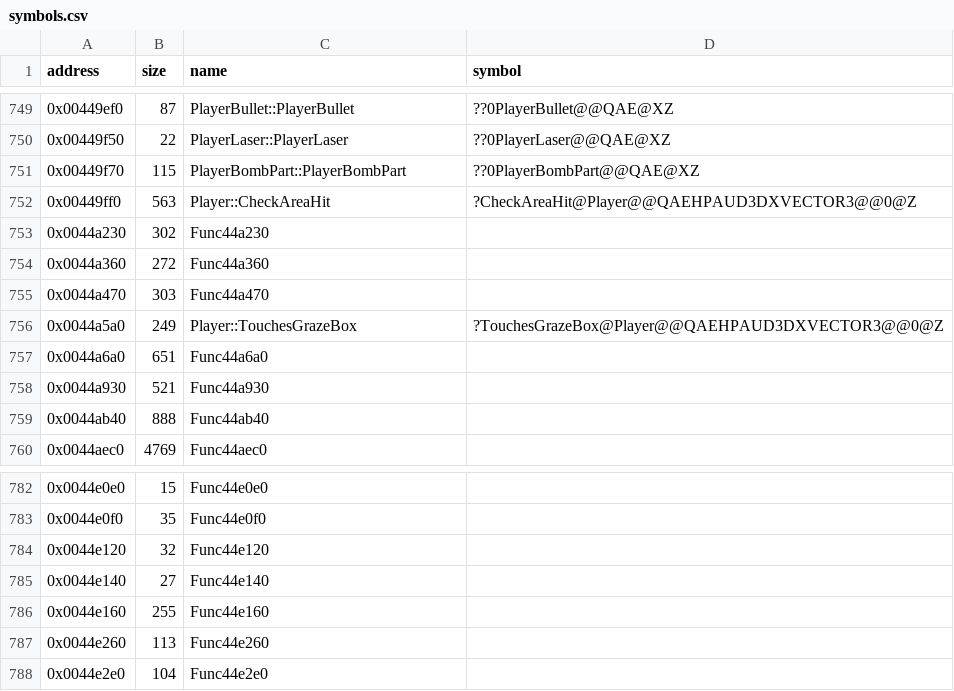
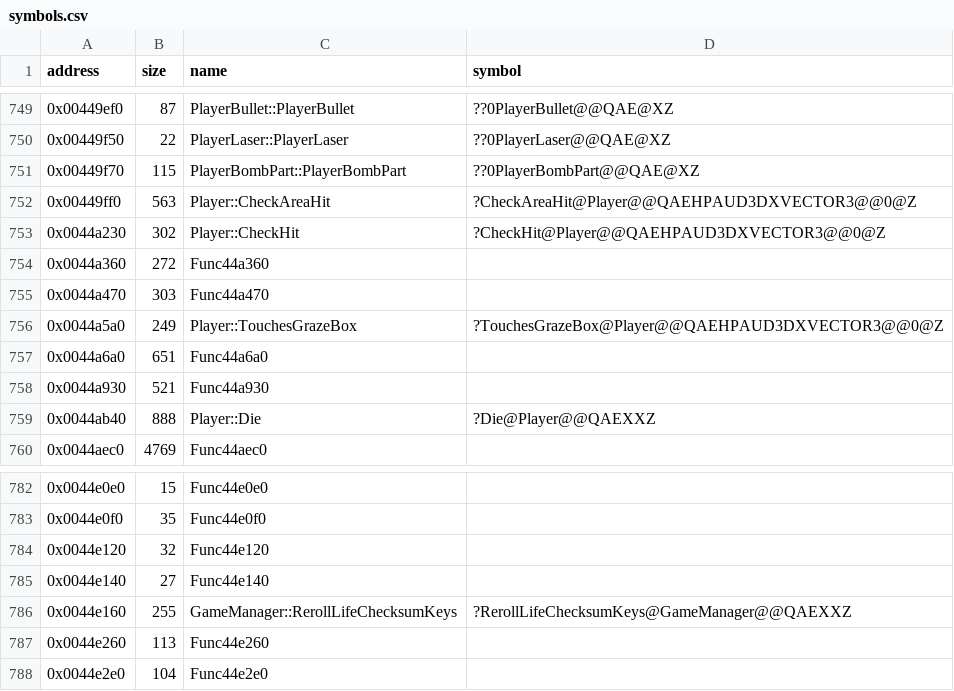
Before and after one commit to Cirno-Labs/th08, a CSV file: config/symbols.csv, drawn as a sheet; only a part is shown, gaps mark what is left out.

Commit message:
Decompile Player::CheckHit (0x44a230)
As th07's without playerState 4 (no border in th08). Brings the
player object's copy of the now inline
GameManager::RerollLifeChecksumKeys (0x44e160), which uses
GetRandomF32InRange for the float keys. Also adds the inlines
AddDeaths, AddBombsUsed and SetUnk22 (copies 0x44e260, 0x44e2e0,
0x44e140, not yet compared): th07's AddDeaths/AddBombsUsed were out of
line; the pairer swapped them.

```diff
--- a/config/symbols.csv
+++ b/config/symbols.csv
@@ -752,3 +752,3 @@ address,size,name,symbol
 0x00449ff0,563,Player::CheckAreaHit,?CheckAreaHit@Player@@QAEHPAUD3DXVECTOR3@@0@Z
-0x0044a230,302,Func44a230,
+0x0044a230,302,Player::CheckHit,?CheckHit@Player@@QAEHPAUD3DXVECTOR3@@0@Z
 0x0044a360,272,Func44a360,
@@ -758,3 +758,3 @@ address,size,name,symbol
 0x0044a930,521,Func44a930,
-0x0044ab40,888,Func44ab40,
+0x0044ab40,888,Player::Die,?Die@Player@@QAEXXZ
 0x0044aec0,4769,Func44aec0,
@@ -785,3 +785,3 @@ address,size,name,symbol
 0x0044e140,27,Func44e140,
-0x0044e160,255,Func44e160,
+0x0044e160,255,GameManager::RerollLifeChecksumKeys,?RerollLifeChecksumKeys@GameManager@@QAEXXZ
 0x0044e260,113,Func44e260,
```
Also changed, not shown: 4 other files.
